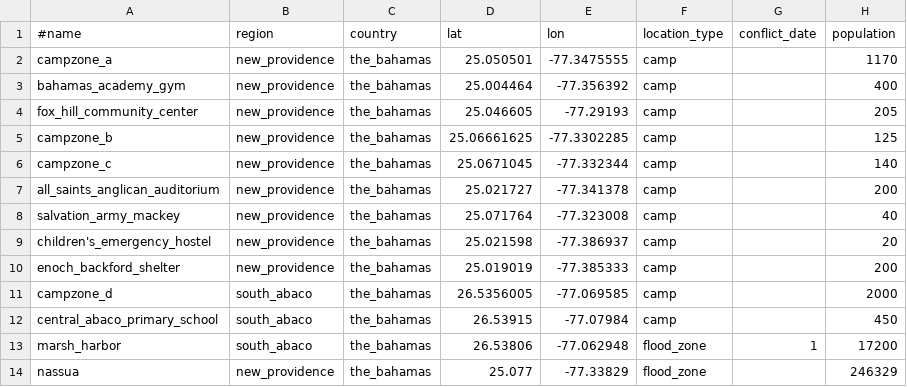
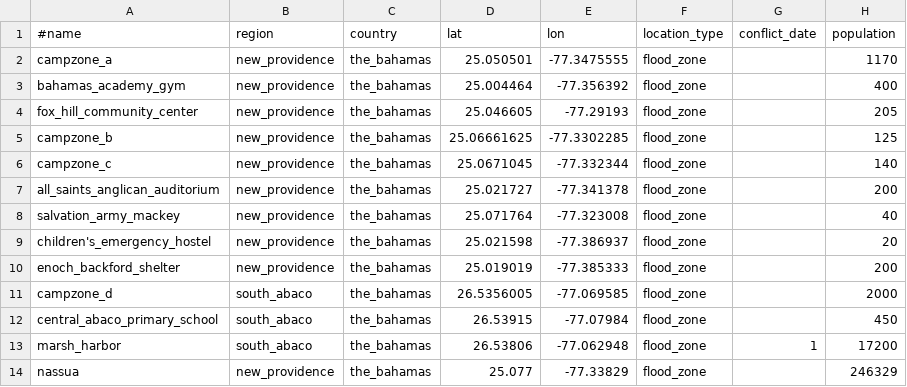
Before and after one commit to tan-yel/flee, a CSV file: dflee_bahamas/input_csv/locations.csv, drawn as a sheet.

Commit message:
edit locations

```diff
--- a/dflee_bahamas/input_csv/locations.csv
+++ b/dflee_bahamas/input_csv/locations.csv
@@ -1,13 +1,13 @@
 #name,region,country,lat,lon,location_type,conflict_date,population
-campzone_a,new_providence,the_bahamas,25.050501,-77.3475555,camp,,1170
-bahamas_academy_gym,new_providence,the_bahamas,25.004464,-77.356392,camp,,400
-fox_hill_community_center,new_providence,the_bahamas,25.046605,-77.29193,camp,,205
-campzone_b,new_providence,the_bahamas,25.06661625,-77.3302285,camp,,125
-campzone_c,new_providence,the_bahamas,25.0671045,-77.332344,camp,,140
-all_saints_anglican_auditorium,new_providence,the_bahamas,25.021727,-77.341378,camp,,200
-salvation_army_mackey,new_providence,the_bahamas,25.071764,-77.323008,camp,,40
-children's_emergency_hostel,new_providence,the_bahamas,25.021598,-77.386937,camp,,20
-enoch_backford_shelter,new_providence,the_bahamas,25.019019,-77.385333,camp,,200
-campzone_d,south_abaco,the_bahamas,26.5356005,-77.069585,camp,,2000
-central_abaco_primary_school,south_abaco,the_bahamas,26.53915,-77.07984,camp,,450
+campzone_a,new_providence,the_bahamas,25.050501,-77.3475555,flood_zone,,1170
+bahamas_academy_gym,new_providence,the_bahamas,25.004464,-77.356392,flood_zone,,400
+fox_hill_community_center,new_providence,the_bahamas,25.046605,-77.29193,flood_zone,,205
+campzone_b,new_providence,the_bahamas,25.06661625,-77.3302285,flood_zone,,125
+campzone_c,new_providence,the_bahamas,25.0671045,-77.332344,flood_zone,,140
+all_saints_anglican_auditorium,new_providence,the_bahamas,25.021727,-77.341378,flood_zone,,200
+salvation_army_mackey,new_providence,the_bahamas,25.071764,-77.323008,flood_zone,,40
+children's_emergency_hostel,new_providence,the_bahamas,25.021598,-77.386937,flood_zone,,20
+enoch_backford_shelter,new_providence,the_bahamas,25.019019,-77.385333,flood_zone,,200
+campzone_d,south_abaco,the_bahamas,26.5356005,-77.069585,flood_zone,,2000
+central_abaco_primary_school,south_abaco,the_bahamas,26.53915,-77.07984,flood_zone,,450
 marsh_harbor,south_abaco,the_bahamas,26.53806,-77.062948,flood_zone,1,17200
```
